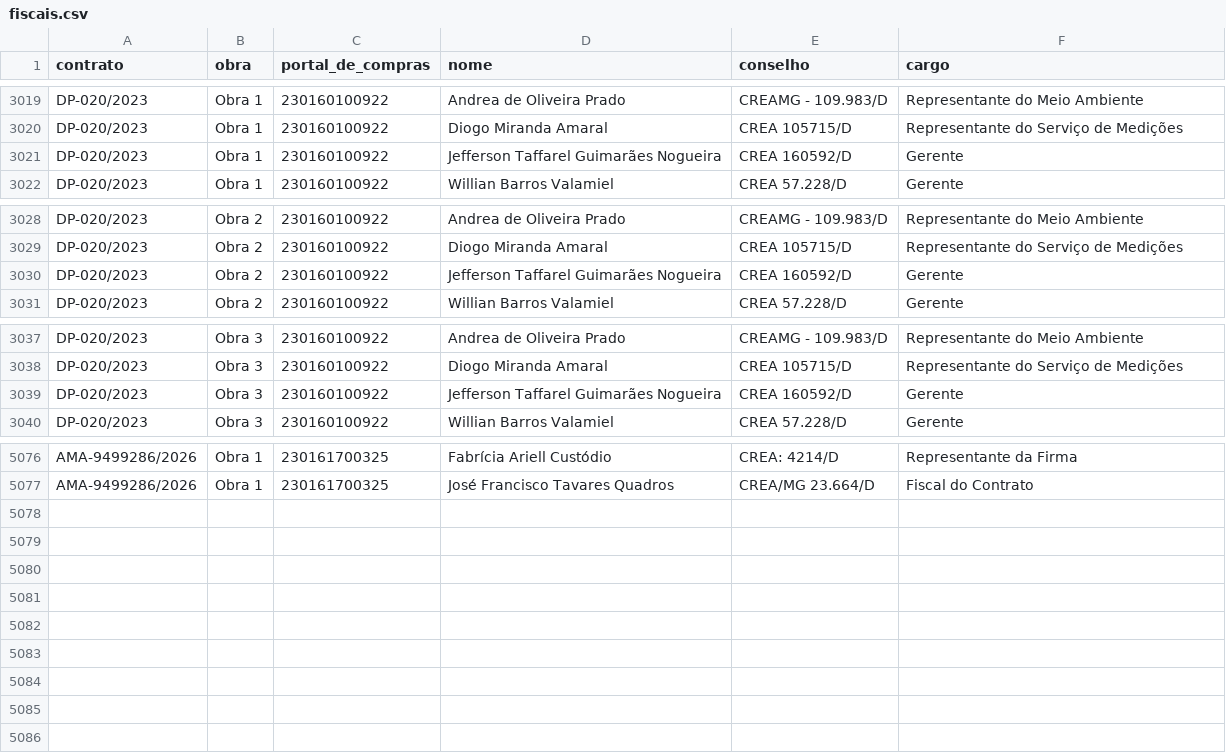
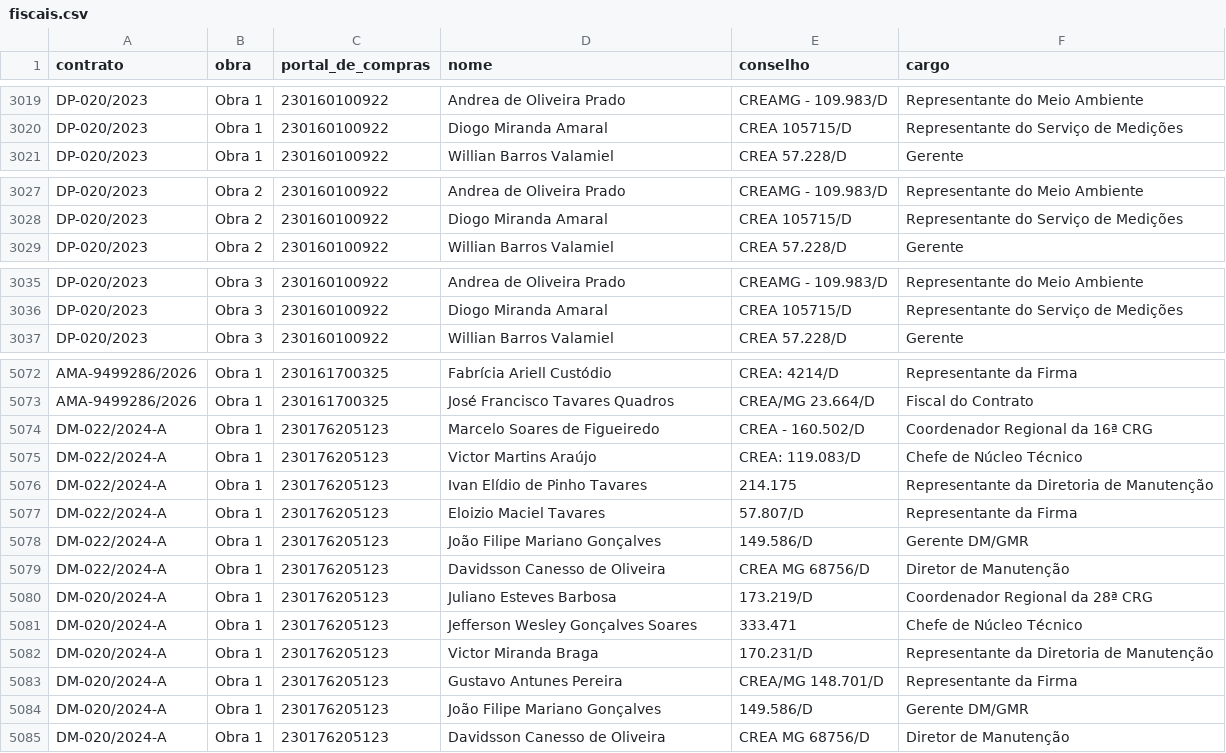
Before and after one commit to transparencia-mg/portal_obras, a CSV file: dataset/data/fiscais.csv, drawn as a sheet; only a part is shown, gaps mark what is left out; the diff covers the shown part only.

```diff
--- a/dataset/data/fiscais.csv
+++ b/dataset/data/fiscais.csv
@@ -3020,3 +3020,2 @@ DP-020/2023;Obra 1;230160100922;Andrea de Oliveira Prado;CREAMG - 109.983/D;Repr
 DP-020/2023;Obra 1;230160100922;Diogo Miranda Amaral;CREA 105715/D;Representante do Serviço de Medições
-DP-020/2023;Obra 1;230160100922;Jefferson Taffarel Guimarães Nogueira;CREA 160592/D;Gerente
 DP-020/2023;Obra 1;230160100922;Willian Barros Valamiel;CREA 57.228/D;Gerente
@@ -3029,3 +3028,2 @@ DP-020/2023;Obra 2;230160100922;Andrea de Oliveira Prado;CREAMG - 109.983/D;Repr
 DP-020/2023;Obra 2;230160100922;Diogo Miranda Amaral;CREA 105715/D;Representante do Serviço de Medições
-DP-020/2023;Obra 2;230160100922;Jefferson Taffarel Guimarães Nogueira;CREA 160592/D;Gerente
 DP-020/2023;Obra 2;230160100922;Willian Barros Valamiel;CREA 57.228/D;Gerente
@@ -3038,3 +3036,2 @@ DP-020/2023;Obra 3;230160100922;Andrea de Oliveira Prado;CREAMG - 109.983/D;Repr
 DP-020/2023;Obra 3;230160100922;Diogo Miranda Amaral;CREA 105715/D;Representante do Serviço de Medições
-DP-020/2023;Obra 3;230160100922;Jefferson Taffarel Guimarães Nogueira;CREA 160592/D;Gerente
 DP-020/2023;Obra 3;230160100922;Willian Barros Valamiel;CREA 57.228/D;Gerente
@@ -5077 +5073,13 @@ AMA-9499286/2026;Obra 1;230161700325;Fabrícia Ariell Custódio;CREA: 4214/D;Rep
 AMA-9499286/2026;Obra 1;230161700325;José Francisco Tavares Quadros;CREA/MG 23.664/D;Fiscal do Contrato
+DM-022/2024-A;Obra 1;230176205123;Marcelo Soares de Figueiredo ;CREA - 160.502/D;Coordenador Regional da 16ª CRG
+DM-022/2024-A;Obra 1;230176205123;Victor Martins Araújo;CREA: 119.083/D;Chefe de Núcleo Técnico
+DM-022/2024-A;Obra 1;230176205123;Ivan Elídio de Pinho Tavares;214.175;Representante da Diretoria de Manutenção
+DM-022/2024-A;Obra 1;230176205123;Eloizio Maciel Tavares;57.807/D;Representante da Firma
+DM-022/2024-A;Obra 1;230176205123;João Filipe Mariano Gonçalves;149.586/D;Gerente DM/GMR
+DM-022/2024-A;Obra 1;230176205123;Davidsson Canesso de Oliveira;CREA MG 68756/D;Diretor de Manutenção
+DM-020/2024-A;Obra 1;230176205123;Juliano Esteves Barbosa;173.219/D;Coordenador Regional da 28ª CRG
+DM-020/2024-A;Obra 1;230176205123;Jefferson Wesley Gonçalves Soares;333.471;Chefe de Núcleo Técnico
+DM-020/2024-A;Obra 1;230176205123;Victor Miranda Braga;170.231/D;Representante da Diretoria de Manutenção
+DM-020/2024-A;Obra 1;230176205123;Gustavo Antunes Pereira;CREA/MG 148.701/D;Representante da Firma
+DM-020/2024-A;Obra 1;230176205123;João Filipe Mariano Gonçalves;149.586/D;Gerente DM/GMR
+DM-020/2024-A;Obra 1;230176205123;Davidsson Canesso de Oliveira;CREA MG 68756/D;Diretor de Manutenção
```
Also changed, not shown: 1 removed row, 1 moved row and 2 edited cells elsewhere in this file, dataset/data/contratos.csv, dataset/data/coordenadas.csv, 4 other files.
